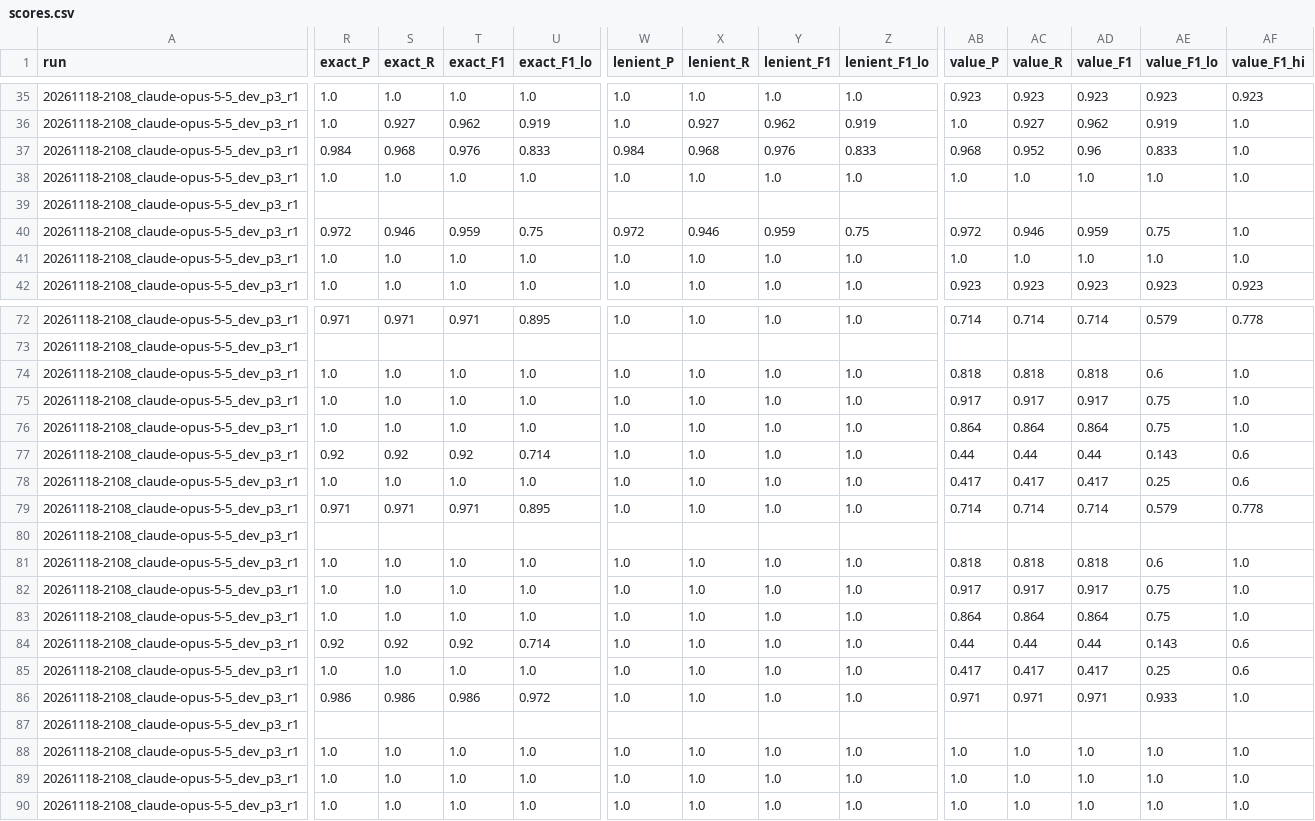
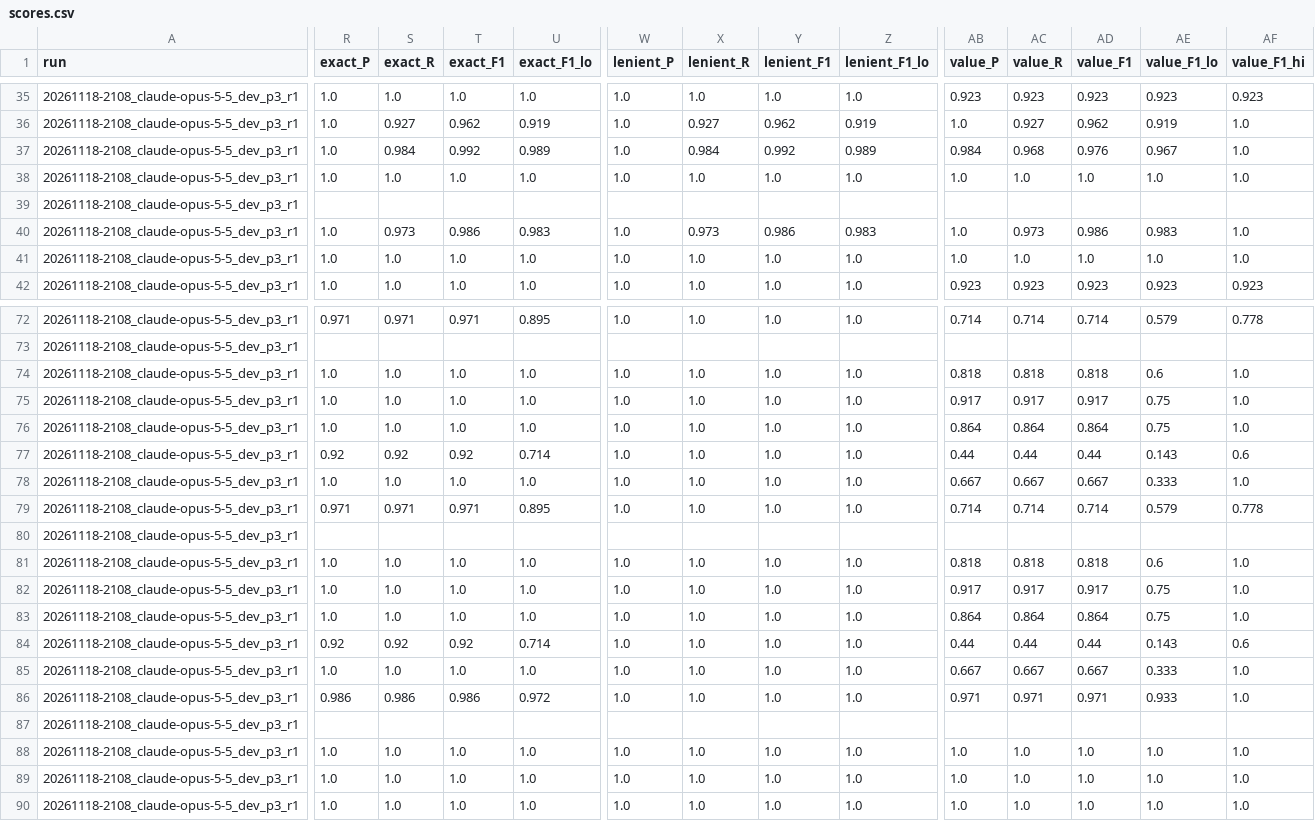
Before and after one commit to dekunsun/BioEvidenceBench, a CSV file: results/analysis_dev_p3/scores.csv, drawn as a sheet; only a part is shown, gaps mark what is left out; the diff covers the shown part only; the diff names each change by its address in the sheet, - before the commit and + after, or states it on an @@ line.

```diff
--- a/results/analysis_dev_p3/scores.csv
+++ b/results/analysis_dev_p3/scores.csv
-R37 (exact_P): 0.984
+R37 (exact_P): 1.0
-S37 (exact_R): 0.968
+S37 (exact_R): 0.984
-T37 (exact_F1): 0.976
+T37 (exact_F1): 0.992
-U37 (exact_F1_lo): 0.833
+U37 (exact_F1_lo): 0.989
-W37 (lenient_P): 0.984
+W37 (lenient_P): 1.0
-X37 (lenient_R): 0.968
+X37 (lenient_R): 0.984
-Y37 (lenient_F1): 0.976
+Y37 (lenient_F1): 0.992
-Z37 (lenient_F1_lo): 0.833
+Z37 (lenient_F1_lo): 0.989
-AB37 (value_P): 0.968
+AB37 (value_P): 0.984
-AC37 (value_R): 0.952
+AC37 (value_R): 0.968
-AD37 (value_F1): 0.96
+AD37 (value_F1): 0.976
-AE37 (value_F1_lo): 0.833
+AE37 (value_F1_lo): 0.967
-R40 (exact_P): 0.972
+R40 (exact_P): 1.0
-S40 (exact_R): 0.946
+S40 (exact_R): 0.973
-T40 (exact_F1): 0.959
+T40 (exact_F1): 0.986
-U40 (exact_F1_lo): 0.75
+U40 (exact_F1_lo): 0.983
-W40 (lenient_P): 0.972
+W40 (lenient_P): 1.0
-X40 (lenient_R): 0.946
+X40 (lenient_R): 0.973
-Y40 (lenient_F1): 0.959
+Y40 (lenient_F1): 0.986
-Z40 (lenient_F1_lo): 0.75
+Z40 (lenient_F1_lo): 0.983
-AB40 (value_P): 0.972
+AB40 (value_P): 1.0
-AC40 (value_R): 0.946
+AC40 (value_R): 0.973
-AD40 (value_F1): 0.959
+AD40 (value_F1): 0.986
-AE40 (value_F1_lo): 0.75
+AE40 (value_F1_lo): 0.983
-AB78 (value_P): 0.417
+AB78 (value_P): 0.667
-AC78 (value_R): 0.417
+AC78 (value_R): 0.667
-AD78 (value_F1): 0.417
+AD78 (value_F1): 0.667
-AE78 (value_F1_lo): 0.25
+AE78 (value_F1_lo): 0.333
-AF78 (value_F1_hi): 0.6
+AF78 (value_F1_hi): 1.0
-AB85 (value_P): 0.417
+AB85 (value_P): 0.667
-AC85 (value_R): 0.417
+AC85 (value_R): 0.667
-AD85 (value_F1): 0.417
+AD85 (value_F1): 0.667
-AE85 (value_F1_lo): 0.25
+AE85 (value_F1_lo): 0.333
-AF85 (value_F1_hi): 0.6
+AF85 (value_F1_hi): 1.0
```
Also changed, not shown: 65 edited cells elsewhere in this file, results/analysis_dev_p4/comparisons.csv, results/analysis_dev_p4/scores.csv, 29 other files.
